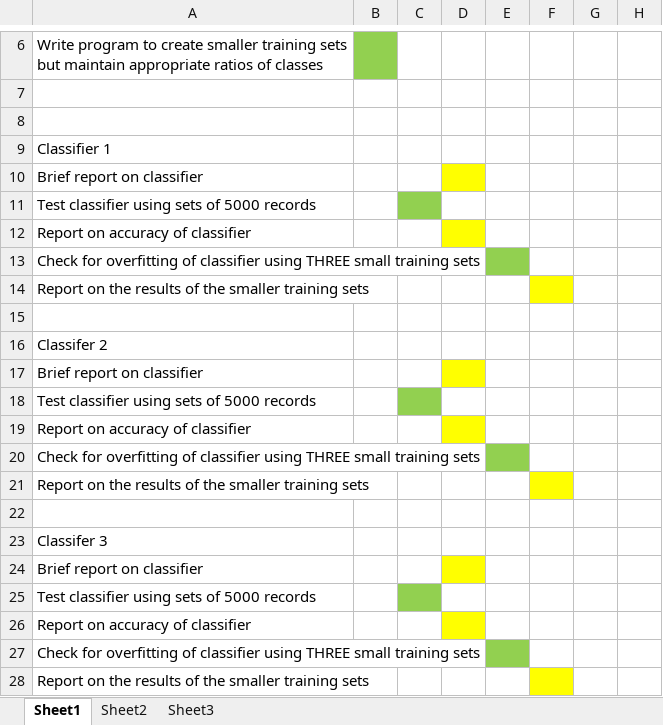
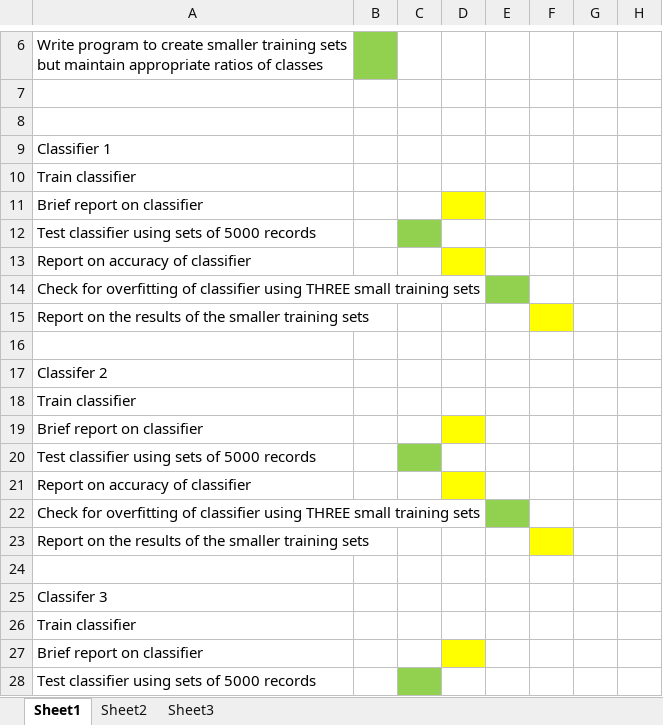
Before and after one commit to atyndall/cits3401, an Excel workbook: Assignment2/doc/ToDoDependency.xlsx, sheet Sheet1, drawn as a sheet; only a part is shown, gaps mark what is left out; the shorter side is filled out with more unchanged rows; values as stored, in another font and other column widths than the file's, no borders; the diff names each change by its address in the sheet, - before the commit and + after, or states it on an @@ line.

```diff
--- a/Assignment2/doc/ToDoDependency.xlsx (sheet Sheet1)
+++ b/Assignment2/doc/ToDoDependency.xlsx (sheet Sheet1)
+row 10: Train classifier
+row 18: Train classifier
+row 26: Train classifier
```
Also changed, not shown: 11 other files.
